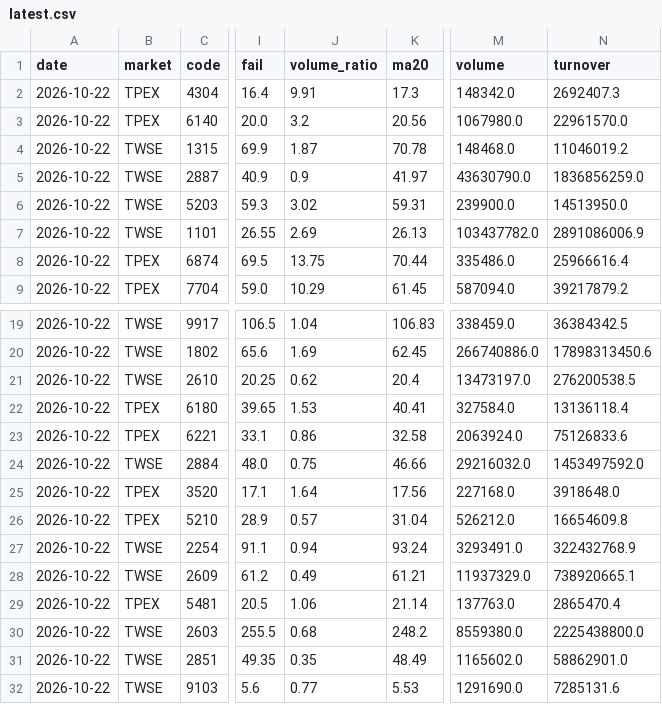
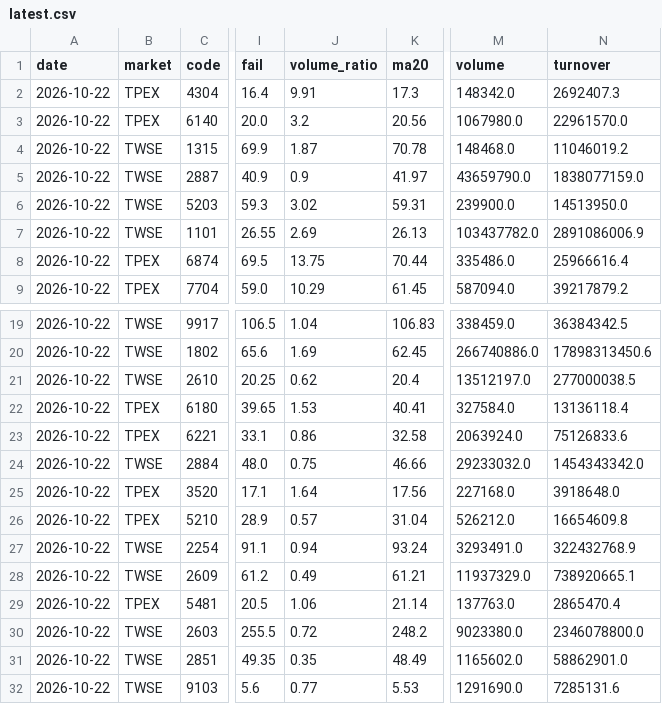
Before and after one commit to Tango469/tw-3k-scanner, a CSV file: docs/latest.csv, drawn as a sheet; only a part is shown, gaps mark what is left out; the diff names each change by its address in the sheet, - before the commit and + after, or states it on an @@ line.

```diff
--- a/docs/latest.csv
+++ b/docs/latest.csv
-M5 (volume): 43630790.0
+M5 (volume): 43659790.0
-N5 (turnover): 1836856259.0
+N5 (turnover): 1838077159.0
-M21 (volume): 13473197.0
+M21 (volume): 13512197.0
-N21 (turnover): 276200538.5
+N21 (turnover): 277000038.5
-M24 (volume): 29216032.0
+M24 (volume): 29233032.0
-N24 (turnover): 1453497592.0
+N24 (turnover): 1454343342.0
-J30 (volume_ratio): 0.68
+J30 (volume_ratio): 0.72
-M30 (volume): 8559380.0
+M30 (volume): 9023380.0
-N30 (turnover): 2225438800.0
+N30 (turnover): 2346078800.0
```
Also changed, not shown: docs/low_base.csv, docs/signal_validation.csv, 4 other files.
